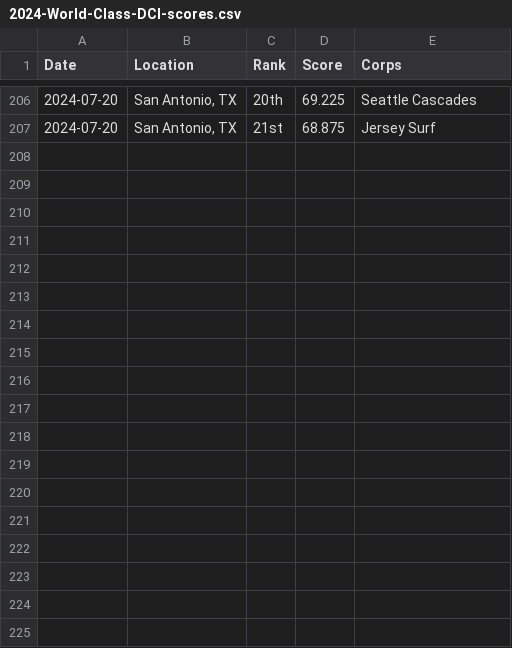
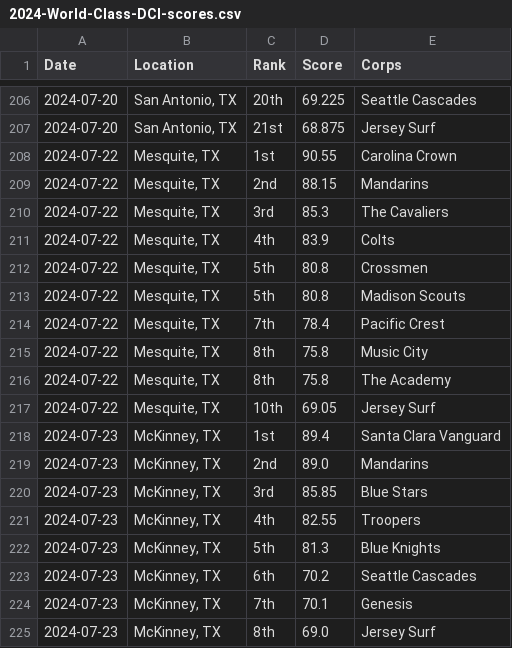
Before and after one commit to aggieed97/Drum-Corps-International, a CSV file: pages/2024-World-Class-DCI-scores.csv, drawn as a sheet; only a part is shown, gaps mark what is left out; the diff names each change by its address in the sheet, - before the commit and + after, or states it on an @@ line.

```diff
--- a/pages/2024-World-Class-DCI-scores.csv
+++ b/pages/2024-World-Class-DCI-scores.csv
+row 208: 2024-07-22 | Mesquite, TX | 1st | 90.55 | Carolina Crown
+row 209: 2024-07-22 | Mesquite, TX | 2nd | 88.15 | Mandarins
+row 210: 2024-07-22 | Mesquite, TX | 3rd | 85.3 | The Cavaliers
+row 211: 2024-07-22 | Mesquite, TX | 4th | 83.9 | Colts
+row 212: 2024-07-22 | Mesquite, TX | 5th | 80.8 | Crossmen
+row 213: 2024-07-22 | Mesquite, TX | 5th | 80.8 | Madison Scouts
+row 214: 2024-07-22 | Mesquite, TX | 7th | 78.4 | Pacific Crest
+row 215: 2024-07-22 | Mesquite, TX | 8th | 75.8 | Music City
+row 216: 2024-07-22 | Mesquite, TX | 8th | 75.8 | The Academy
+row 217: 2024-07-22 | Mesquite, TX | 10th | 69.05 | Jersey Surf
+row 218: 2024-07-23 | McKinney, TX | 1st | 89.4 | Santa Clara Vanguard
+row 219: 2024-07-23 | McKinney, TX | 2nd | 89.0 | Mandarins
+row 220: 2024-07-23 | McKinney, TX | 3rd | 85.85 | Blue Stars
+row 221: 2024-07-23 | McKinney, TX | 4th | 82.55 | Troopers
+row 222: 2024-07-23 | McKinney, TX | 5th | 81.3 | Blue Knights
+row 223: 2024-07-23 | McKinney, TX | 6th | 70.2 | Seattle Cascades
+row 224: 2024-07-23 | McKinney, TX | 7th | 70.1 | Genesis
+row 225: 2024-07-23 | McKinney, TX | 8th | 69.0 | Jersey Surf
```
Also changed, not shown: pages/2024-DCI-Caption-Score-Recaps.csv.
